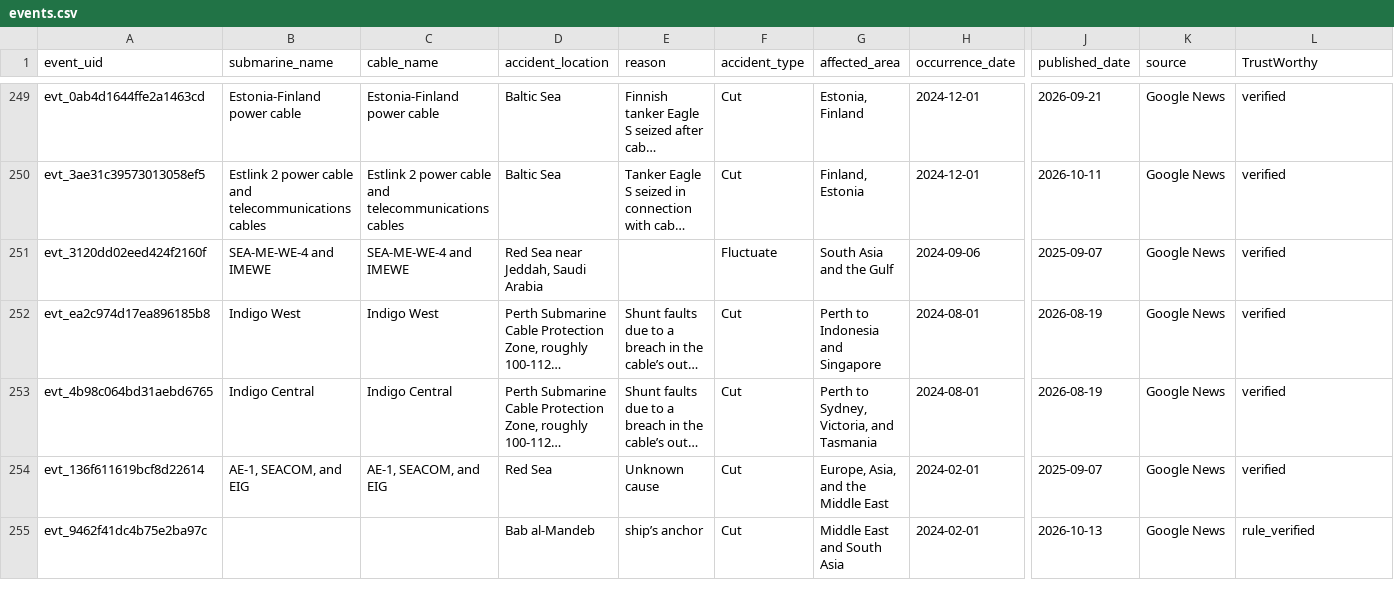
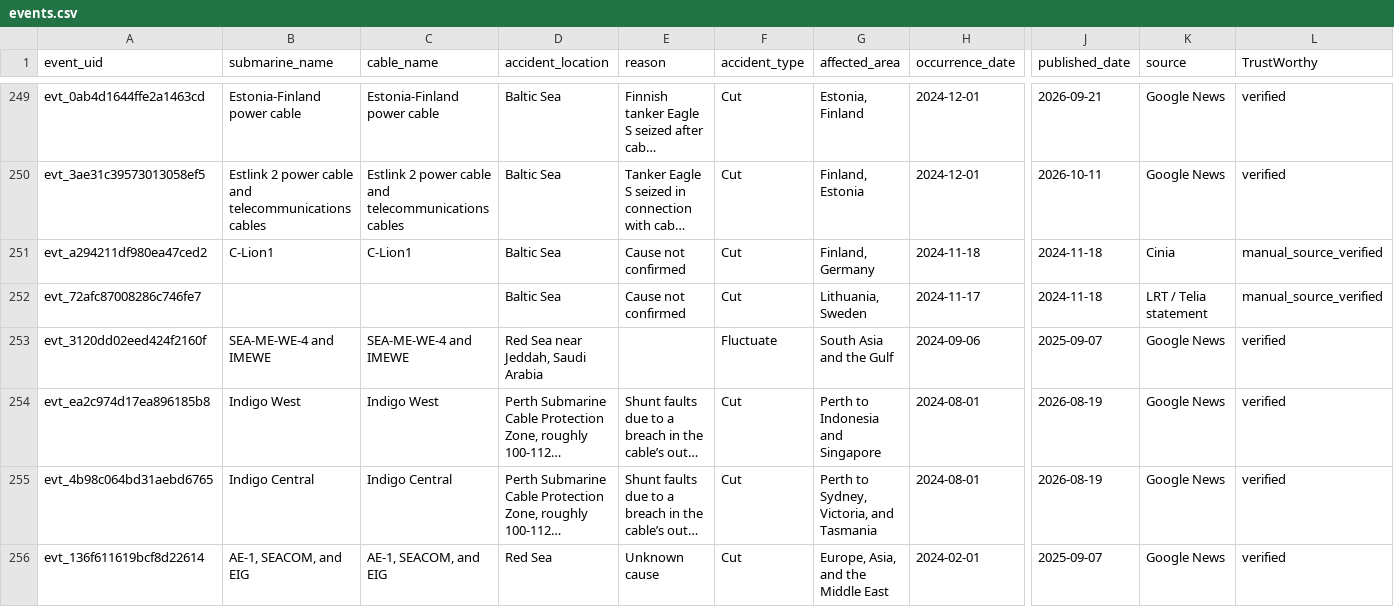
Before and after one commit to li-yang23/submarine-cable-monitor, a CSV file: docs/data/events.csv, drawn as a sheet; only a part is shown, gaps mark what is left out; the shorter side is filled out with more unchanged rows; long unchanged cells end in …; rows hold the shown columns only; the diff names each change by its address in the sheet, - before the commit and + after, or states it on an @@ line.

```diff
--- a/docs/data/events.csv
+++ b/docs/data/events.csv
+row 251: evt_a294211df980ea47ced2 | C-Lion1 | C-Lion1 | Baltic Sea | Cause not confirmed | Cut | Finland, Germany | 2024-11-18 | 2024-11-18 | Cinia | manual_source_verified
+row 252: evt_72afc87008286c746fe7 |  |  | Baltic Sea | Cause not confirmed | Cut | Lithuania, Sweden | 2024-11-17 | 2024-11-18 | LRT / Telia statement | manual_source_verified
```
Also changed, not shown: 8 other files.
